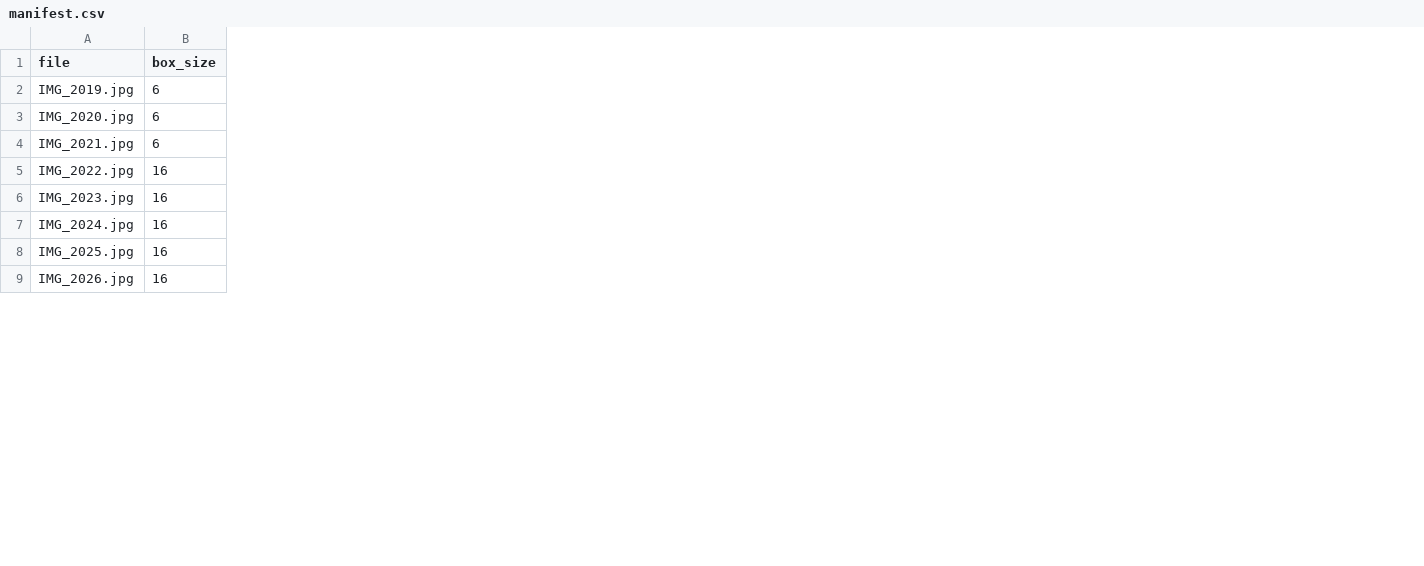
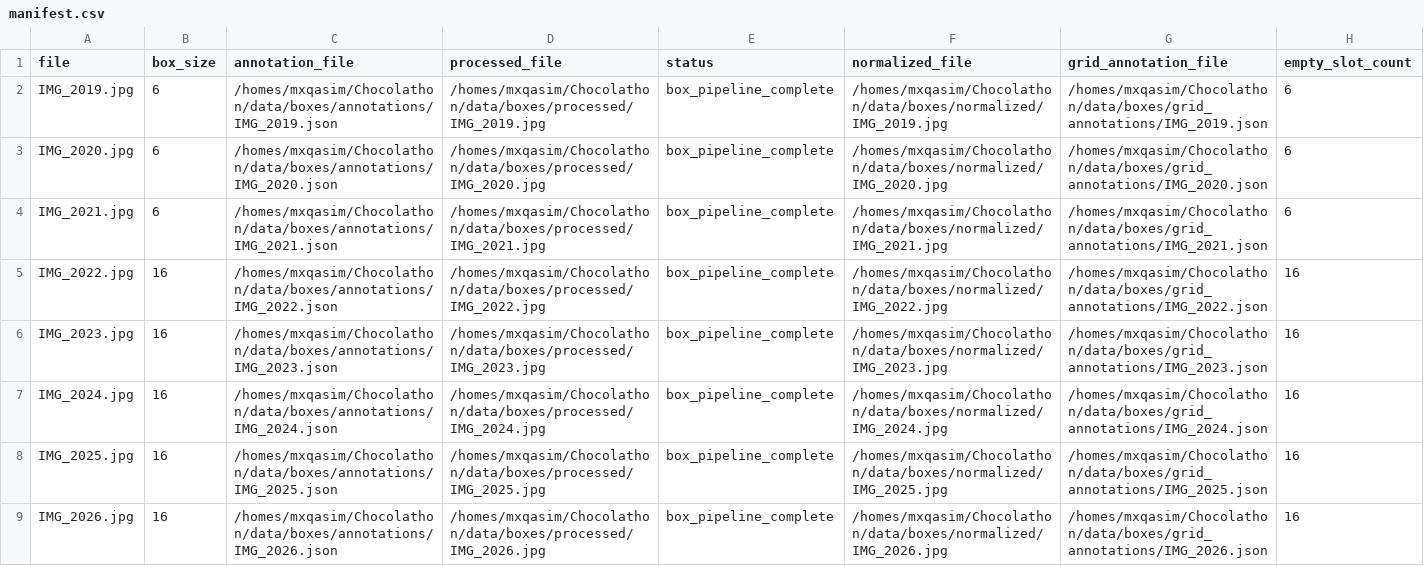
Before and after one commit to qasim418/Chocolathon, a CSV file: data/boxes/manifest.csv, drawn as a sheet; only a part is shown; the diff names each change by its address in the sheet, - before the commit and + after, or states it on an @@ line.

Commit message:
Complete box annotation and slot extraction pipeline

```diff
--- a/data/boxes/manifest.csv
+++ b/data/boxes/manifest.csv
+column C (annotation_file), rows 2-9: /homes/mxqasim/Chocolathon/data/boxes/annotations/IMG_2019.json | /homes/mxqasim/Chocolathon/data/boxes/annotations/IMG_2020.json | /homes/mxqasim/Chocolathon/data/boxes/annotations/IMG_2021.json | /homes/mxqasim/Chocolathon/data/boxes/annotations/IMG_2022.json | /homes/mxqasim/Chocolathon/data/boxes/annotations/IMG_2023.json | /homes/mxqasim/Chocolathon/data/boxes/annotations/IMG_2024.json | /homes/mxqasim/Chocolathon/data/boxes/annotations/IMG_2025.json | /homes/mxqasim/Chocolathon/data/boxes/annotations/IMG_2026.json
+column D (processed_file), rows 2-9: /homes/mxqasim/Chocolathon/data/boxes/processed/IMG_2019.jpg | /homes/mxqasim/Chocolathon/data/boxes/processed/IMG_2020.jpg | /homes/mxqasim/Chocolathon/data/boxes/processed/IMG_2021.jpg | /homes/mxqasim/Chocolathon/data/boxes/processed/IMG_2022.jpg | /homes/mxqasim/Chocolathon/data/boxes/processed/IMG_2023.jpg | /homes/mxqasim/Chocolathon/data/boxes/processed/IMG_2024.jpg | /homes/mxqasim/Chocolathon/data/boxes/processed/IMG_2025.jpg | /homes/mxqasim/Chocolathon/data/boxes/processed/IMG_2026.jpg
+column E (status), rows 2-9: all box_pipeline_complete
+column F (normalized_file), rows 2-9: /homes/mxqasim/Chocolathon/data/boxes/normalized/IMG_2019.jpg | /homes/mxqasim/Chocolathon/data/boxes/normalized/IMG_2020.jpg | /homes/mxqasim/Chocolathon/data/boxes/normalized/IMG_2021.jpg | /homes/mxqasim/Chocolathon/data/boxes/normalized/IMG_2022.jpg | /homes/mxqasim/Chocolathon/data/boxes/normalized/IMG_2023.jpg | /homes/mxqasim/Chocolathon/data/boxes/normalized/IMG_2024.jpg | /homes/mxqasim/Chocolathon/data/boxes/normalized/IMG_2025.jpg | /homes/mxqasim/Chocolathon/data/boxes/normalized/IMG_2026.jpg
+column G (grid_annotation_file), rows 2-9: /homes/mxqasim/Chocolathon/data/boxes/grid_annotations/IMG_2019.json | /homes/mxqasim/Chocolathon/data/boxes/grid_annotations/IMG_2020.json | /homes/mxqasim/Chocolathon/data/boxes/grid_annotations/IMG_2021.json | /homes/mxqasim/Chocolathon/data/boxes/grid_annotations/IMG_2022.json | /homes/mxqasim/Chocolathon/data/boxes/grid_annotations/IMG_2023.json | /homes/mxqasim/Chocolathon/data/boxes/grid_annotations/IMG_2024.json | /homes/mxqasim/Chocolathon/data/boxes/grid_annotations/IMG_2025.json | /homes/mxqasim/Chocolathon/data/boxes/grid_annotations/IMG_2026.json
+column H (empty_slot_count), rows 2-9: 6 | 6 | 6 | 16 | 16 | 16 | 16 | 16
```
Also changed, not shown: 35 other files.
